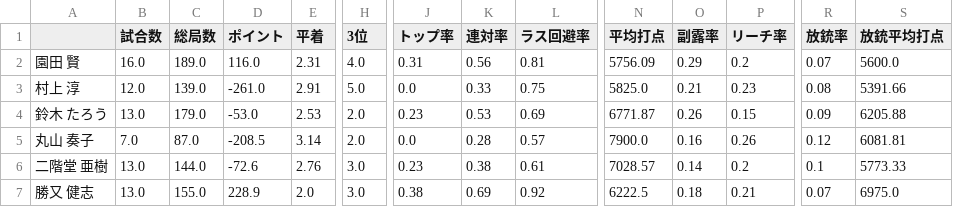
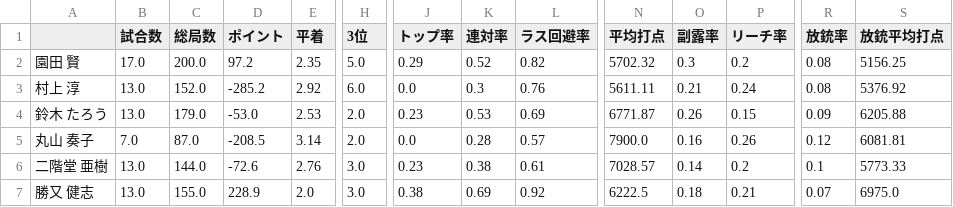
Before and after one commit to takishun/m_league_analysis, a CSV file: data/MLeague_stats.csv, drawn as a sheet; only a part is shown, gaps mark what is left out; the diff covers the shown part only; the diff names each change by its address in the sheet, - before the commit and + after, or states it on an @@ line.

Commit message:
Update MLeague_stats.csv

```diff
--- a/data/MLeague_stats.csv
+++ b/data/MLeague_stats.csv
-B2 (試合数): 16.0
+B2 (試合数): 17.0
-C2 (総局数): 189.0
+C2 (総局数): 200.0
-D2 (ポイント): 116.0
+D2 (ポイント): 97.2
-E2 (平着): 2.31
+E2 (平着): 2.35
-H2 (3位): 4.0
+H2 (3位): 5.0
-J2 (トップ率): 0.31
+J2 (トップ率): 0.29
-K2 (連対率): 0.56
+K2 (連対率): 0.52
-L2 (ラス回避率): 0.81
+L2 (ラス回避率): 0.82
-N2 (平均打点): 5756.09
+N2 (平均打点): 5702.32
-O2 (副露率): 0.29
+O2 (副露率): 0.3
-R2 (放銃率): 0.07
+R2 (放銃率): 0.08
-S2 (放銃平均打点): 5600.0
+S2 (放銃平均打点): 5156.25
-B3 (試合数): 12.0
+B3 (試合数): 13.0
-C3 (総局数): 139.0
+C3 (総局数): 152.0
-D3 (ポイント): -261.0
+D3 (ポイント): -285.2
-E3 (平着): 2.91
+E3 (平着): 2.92
-H3 (3位): 5.0
+H3 (3位): 6.0
-K3 (連対率): 0.33
+K3 (連対率): 0.3
-L3 (ラス回避率): 0.75
+L3 (ラス回避率): 0.76
-N3 (平均打点): 5825.0
+N3 (平均打点): 5611.11
-P3 (リーチ率): 0.23
+P3 (リーチ率): 0.24
-S3 (放銃平均打点): 5391.66
+S3 (放銃平均打点): 5376.92
```
Also changed, not shown: 68 edited cells elsewhere in this file.
